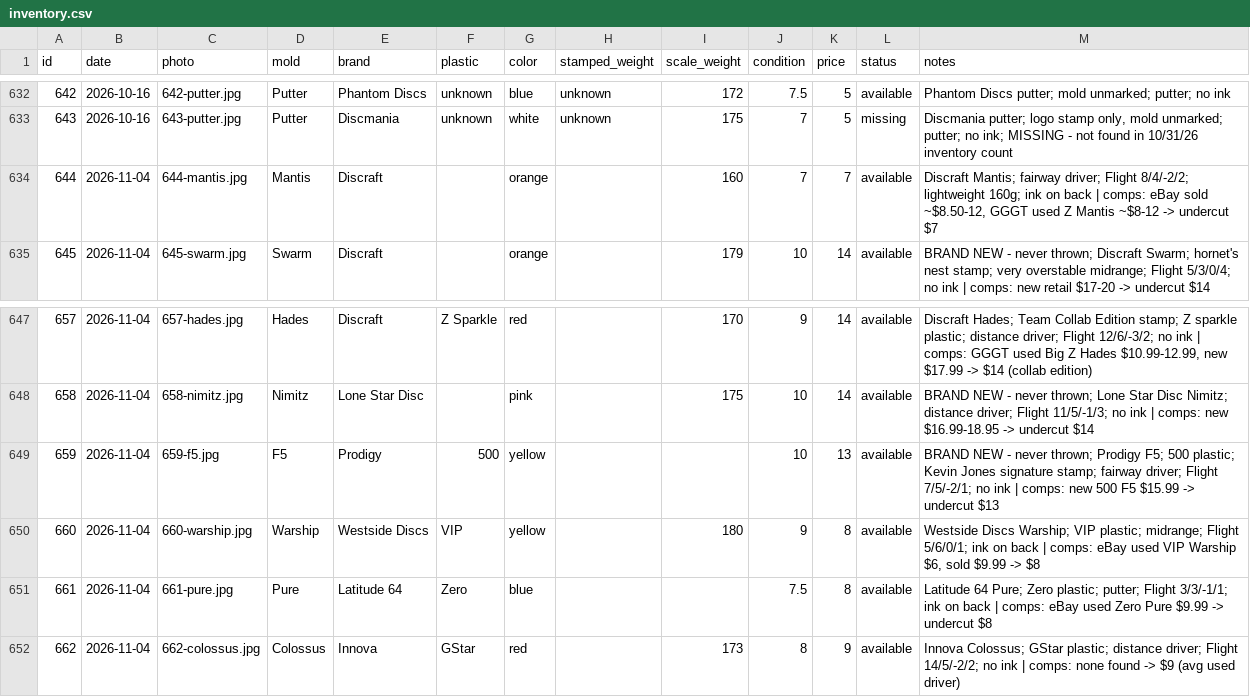
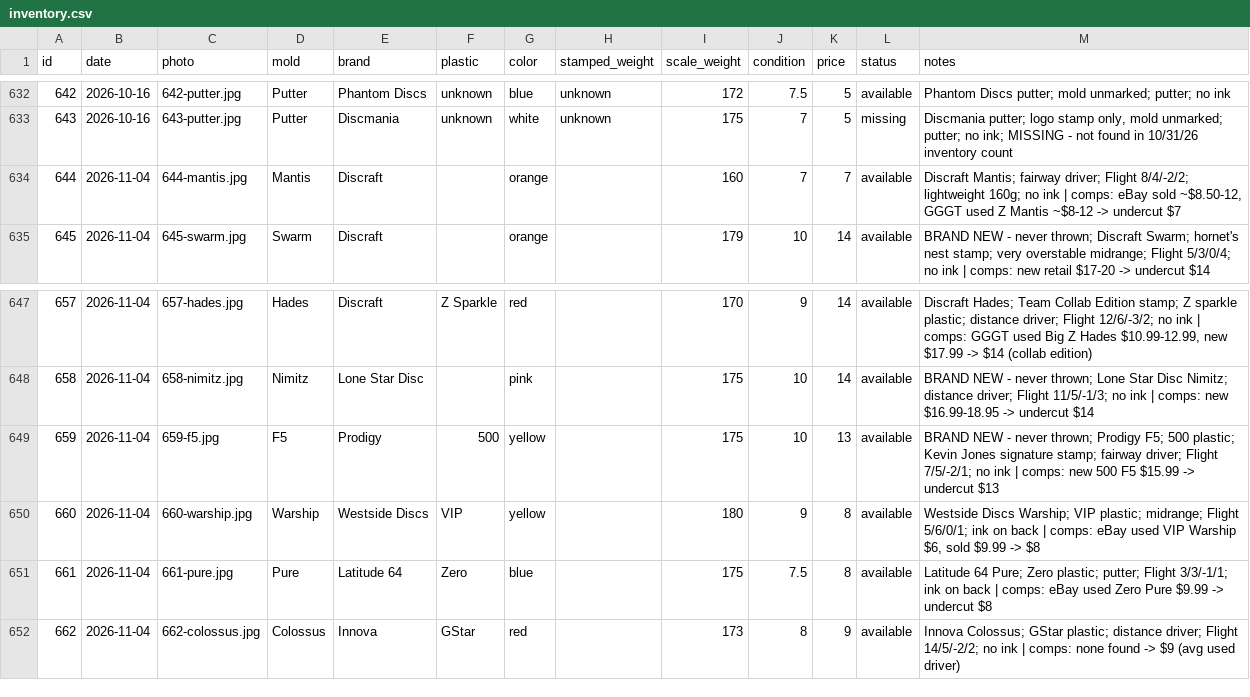
Before and after one commit to summitaiautomations-ui/juddy, a CSV file: disc-pics-data/inventory.csv, drawn as a sheet; only a part is shown, gaps mark what is left out.

```diff
--- a/disc-pics-data/inventory.csv
+++ b/disc-pics-data/inventory.csv
@@ -633,3 +633,3 @@
 "643","2026-10-16","643-putter.jpg","Putter","Discmania","unknown","white","unknown","175","7","5","missing","Discmania putter; logo stamp only, mold unmarked; putter; no ink; MISSING - not found in 10/31/26 inventory count"
-"644","2026-11-04","644-mantis.jpg","Mantis","Discraft","","orange","","160","7","7","available","Discraft Mantis; fairway driver; Flight 8/4/-2/2; lightweight 160g; ink on back | comps: eBay sold ~$8.50-12, GGGT used Z Mantis ~$8-12 -> undercut $7"
+"644","2026-11-04","644-mantis.jpg","Mantis","Discraft","","orange","","160","7","7","available","Discraft Mantis; fairway driver; Flight 8/4/-2/2; lightweight 160g; no ink | comps: eBay sold ~$8.50-12, GGGT used Z Mantis ~$8-12 -> undercut $7"
 "645","2026-11-04","645-swarm.jpg","Swarm","Discraft","","orange","","179","10","14","available","BRAND NEW - never thrown; Discraft Swarm; hornet's nest stamp; very overstable midrange; Flight 5/3/0/4; no ink | comps: new retail $17-20 -> undercut $14"
@@ -648,5 +648,5 @@
 "658","2026-11-04","658-nimitz.jpg","Nimitz","Lone Star Disc","","pink","","175","10","14","available","BRAND NEW - never thrown; Lone Star Disc Nimitz; distance driver; Flight 11/5/-1/3; no ink | comps: new $16.99-18.95 -> undercut $14"
-"659","2026-11-04","659-f5.jpg","F5","Prodigy","500","yellow","","","10","13","available","BRAND NEW - never thrown; Prodigy F5; 500 plastic; Kevin Jones signature stamp; fairway driver; Flight 7/5/-2/1; no ink | comps: new 500 F5 $15.99 -> undercut $13"
+"659","2026-11-04","659-f5.jpg","F5","Prodigy","500","yellow","","175","10","13","available","BRAND NEW - never thrown; Prodigy F5; 500 plastic; Kevin Jones signature stamp; fairway driver; Flight 7/5/-2/1; no ink | comps: new 500 F5 $15.99 -> undercut $13"
 "660","2026-11-04","660-warship.jpg","Warship","Westside Discs","VIP","yellow","","180","9","8","available","Westside Discs Warship; VIP plastic; midrange; Flight 5/6/0/1; ink on back | comps: eBay used VIP Warship $6, sold $9.99 -> $8"
-"661","2026-11-04","661-pure.jpg","Pure","Latitude 64","Zero","blue","","","7.5","8","available","Latitude 64 Pure; Zero plastic; putter; Flight 3/3/-1/1; ink on back | comps: eBay used Zero Pure $9.99 -> undercut $8"
+"661","2026-11-04","661-pure.jpg","Pure","Latitude 64","Zero","blue","","175","7.5","8","available","Latitude 64 Pure; Zero plastic; putter; Flight 3/3/-1/1; ink on back | comps: eBay used Zero Pure $9.99 -> undercut $8"
 "662","2026-11-04","662-colossus.jpg","Colossus","Innova","GStar","red","","173","8","9","available","Innova Colossus; GStar plastic; distance driver; Flight 14/5/-2/2; no ink | comps: none found -> $9 (avg used driver)"
```
Also changed, not shown: disc-pics-data/sheet.csv, 1 other file.
